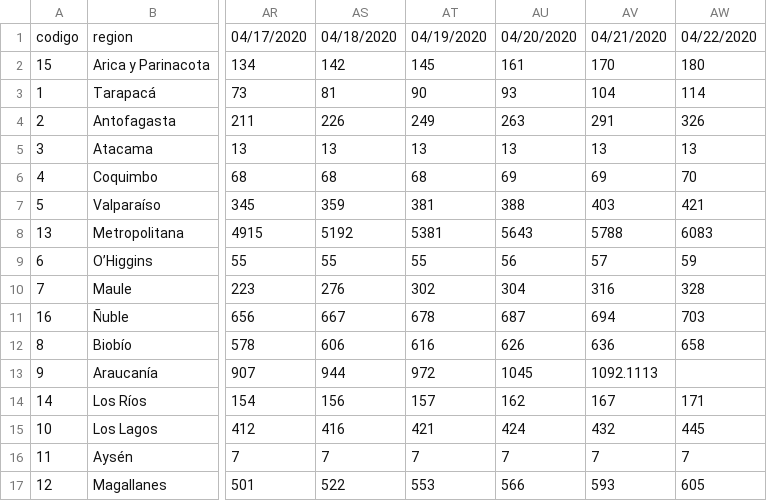
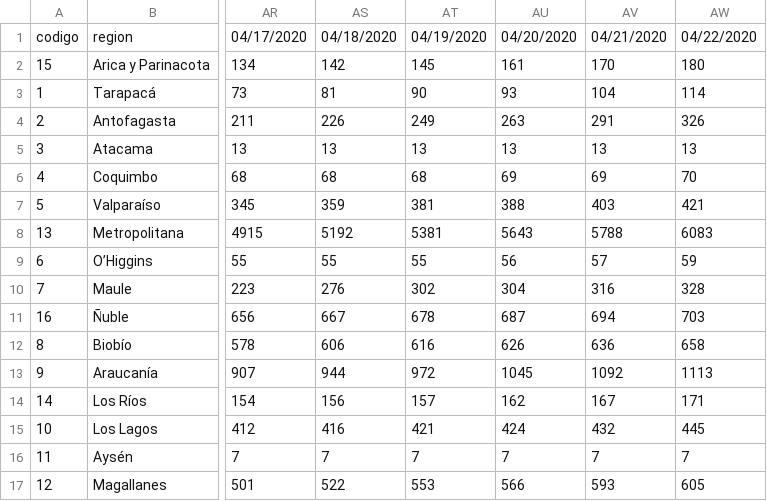
Before and after one commit to jorgeperezrojas/covid19-data, a CSV file: csv/confirmados.csv, drawn as a sheet; only a part is shown, gaps mark what is left out; the diff names each change by its address in the sheet, - before the commit and + after, or states it on an @@ line.

```diff
--- a/csv/confirmados.csv
+++ b/csv/confirmados.csv
-AV13: 1092.1113
+AV13: 1092
-AW13: (empty)
+AW13: 1113
```
Also changed, not shown: 3 other files.
